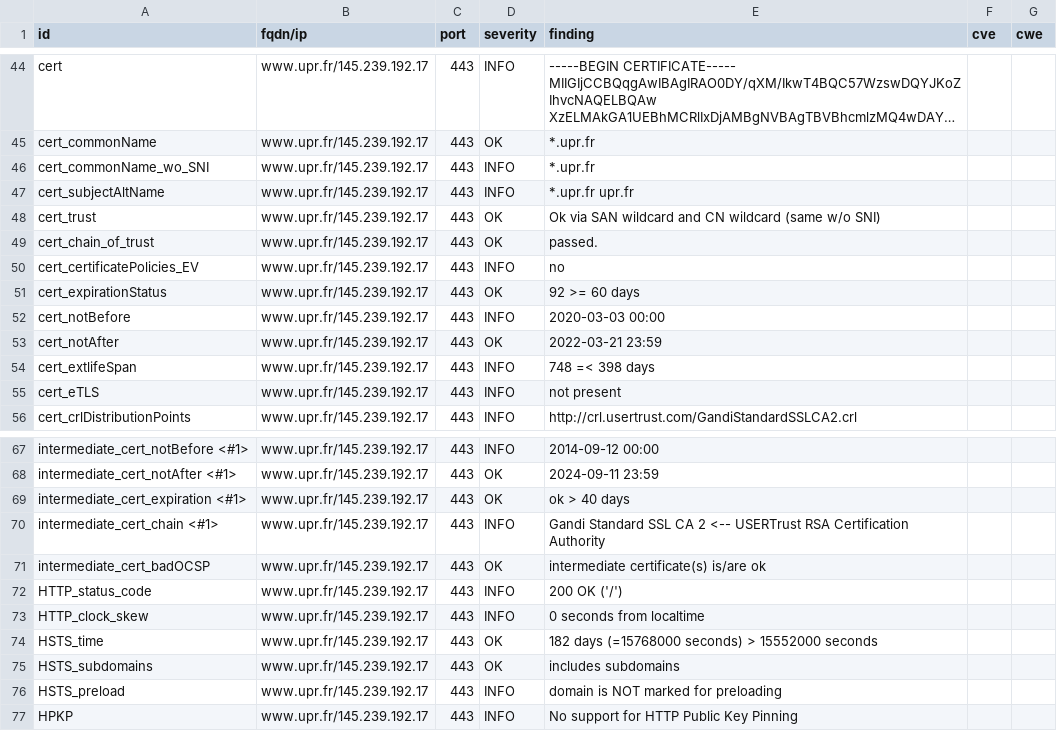
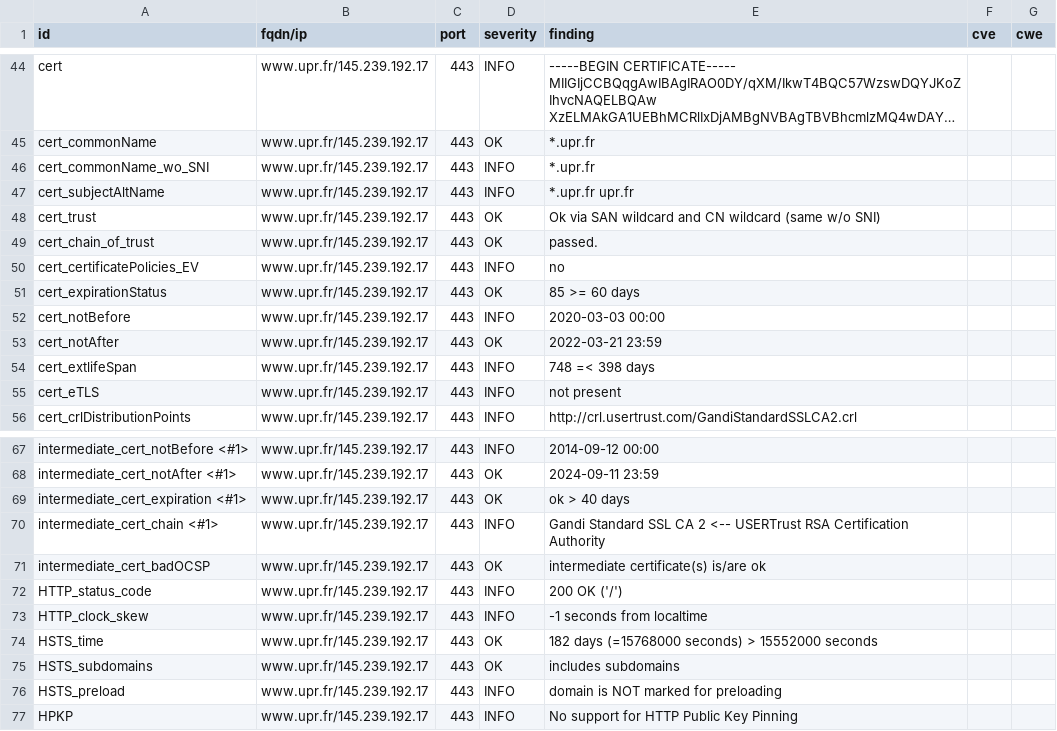
Before and after one commit to revolunet/candidats-2022, a CSV file: results/aHR0cHM6Ly93d3cudXByLmZy/testssl.csv, drawn as a sheet; only a part is shown, gaps mark what is left out; long unchanged cells end in ….

```diff
--- a/results/aHR0cHM6Ly93d3cudXByLmZy/testssl.csv
+++ b/results/aHR0cHM6Ly93d3cudXByLmZy/testssl.csv
@@ -50,3 +50,3 @@
 "cert_certificatePolicies_EV","www.upr.fr/145.239.192.17","443","INFO","no","",""
-"cert_expirationStatus","www.upr.fr/145.239.192.17","443","OK","92 >= 60 days","",""
+"cert_expirationStatus","www.upr.fr/145.239.192.17","443","OK","85 >= 60 days","",""
 "cert_notBefore","www.upr.fr/145.239.192.17","443","INFO","2020-03-03 00:00","",""
@@ -72,3 +72,3 @@
 "HTTP_status_code","www.upr.fr/145.239.192.17","443","INFO","200 OK ('/')","",""
-"HTTP_clock_skew","www.upr.fr/145.239.192.17","443","INFO","0 seconds from localtime","",""
+"HTTP_clock_skew","www.upr.fr/145.239.192.17","443","INFO","-1 seconds from localtime","",""
 "HSTS_time","www.upr.fr/145.239.192.17","443","OK","182 days (=15768000 seconds) > 15552000 seconds","",""
```
Also changed, not shown: 8 other files.
